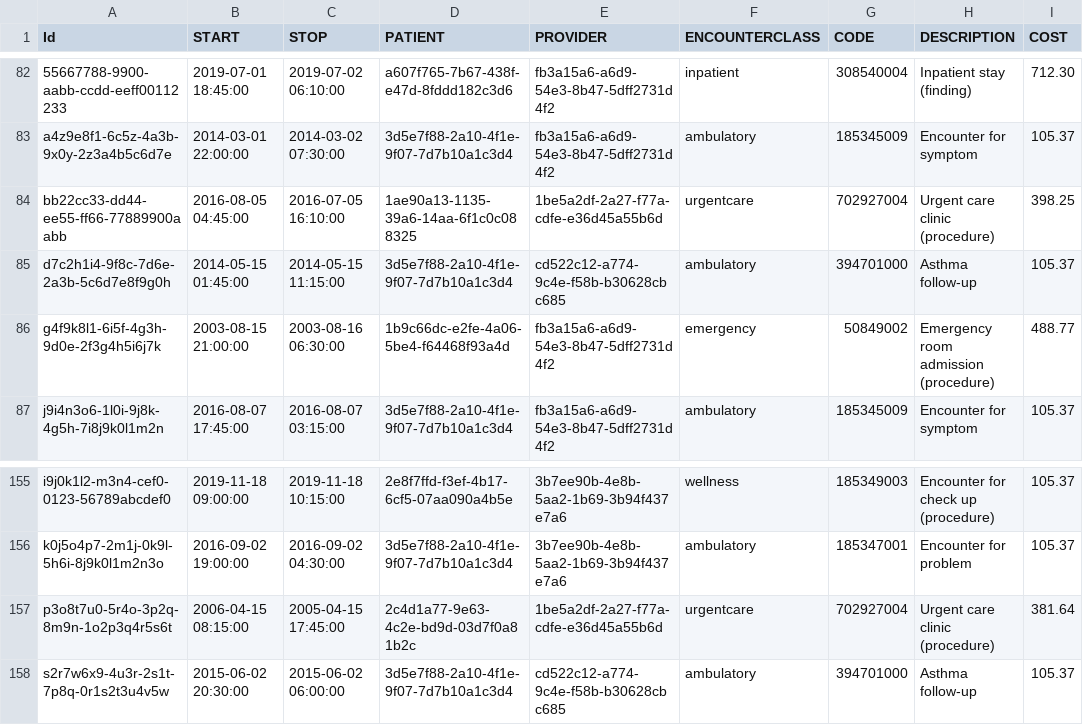
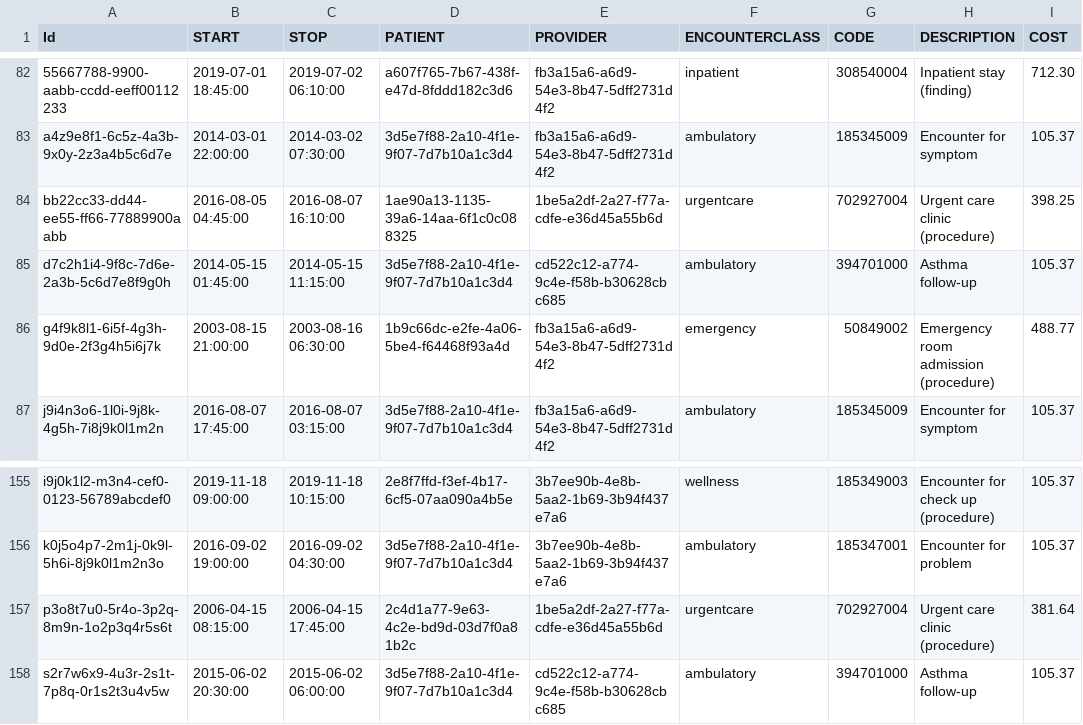
Before and after one commit to space-lumps/healthcare-analytics-sql, a CSV file: datasets/sample/encounters.csv, drawn as a sheet; only a part is shown, gaps mark what is left out; the diff names each change by its address in the sheet, - before the commit and + after, or states it on an @@ line.

Commit message:
Fix invalid encounter timestamps in sample dataset (end < start)

```diff
--- a/datasets/sample/encounters.csv
+++ b/datasets/sample/encounters.csv
-C84 (STOP): 2016-07-05 16:10:00
+C84 (STOP): 2016-08-07 16:10:00
-C157 (STOP): 2005-04-15 17:45:00
+C157 (STOP): 2006-04-15 17:45:00
```
